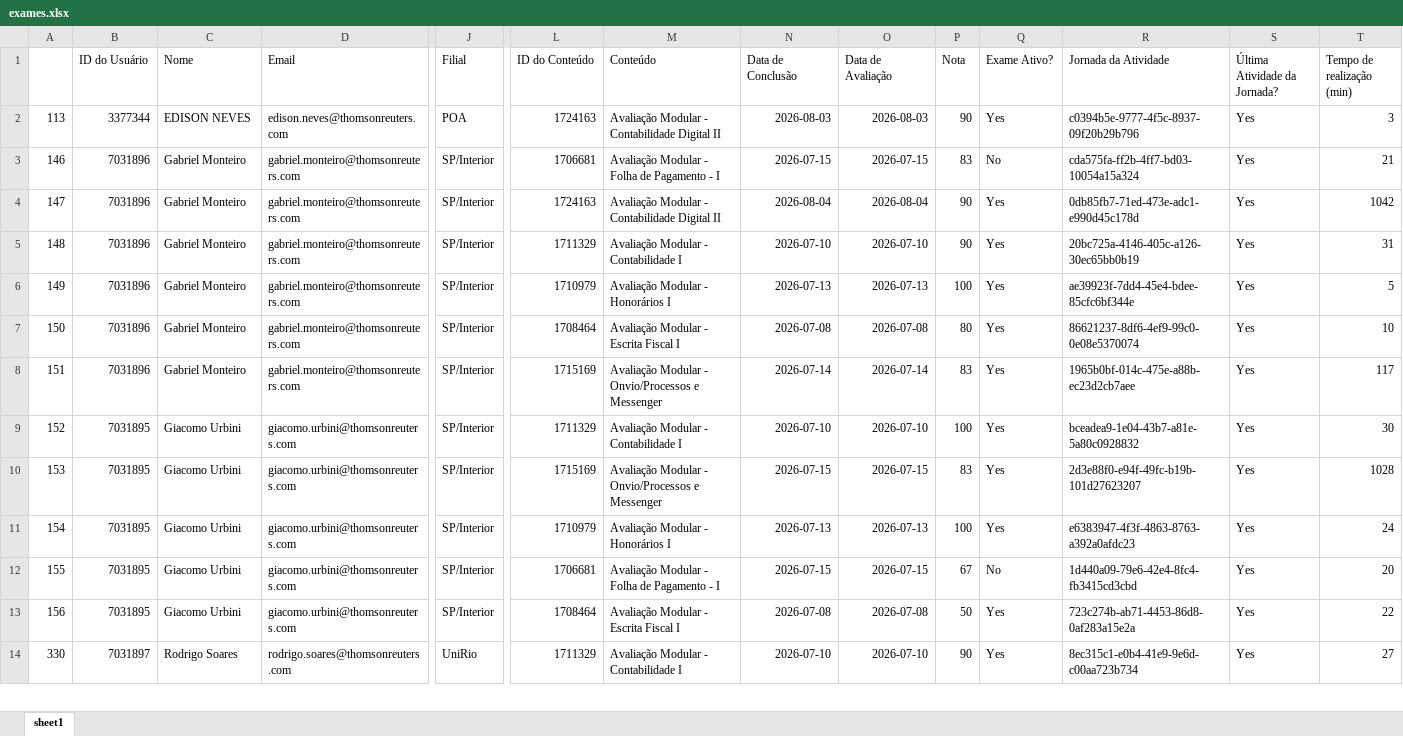
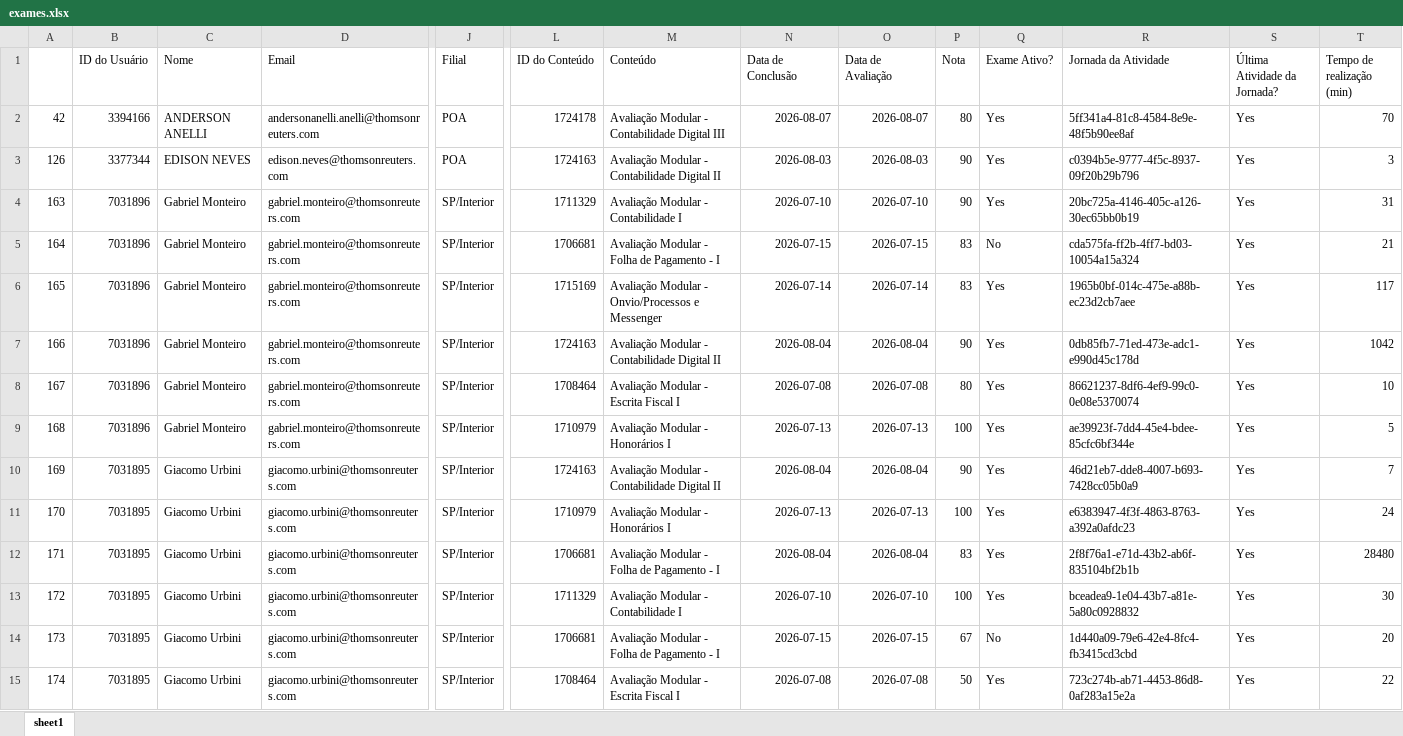
Before and after one commit to lucasmachadoreg/tr-intelligence-treinamentos, an Excel workbook: exames.xlsx, sheet sheet1, drawn as a sheet; only a part is shown, gaps mark what is left out; values as stored, in another font and other column widths than the file's, no borders; removed rows and columns are numbered as before the commit, all else as after; rows hold the shown columns only; the diff covers the shown part only; the diff names each change by its address in the sheet, - before the commit and + after, or states it on an @@ line.

Commit message:
Add files via upload

```diff
--- a/exames.xlsx (sheet sheet1)
+++ b/exames.xlsx (sheet sheet1)
+row 2: 42 | 3394166 | ANDERSON ANELLI | andersonanelli.anelli@thomsonreuters.com | POA | 1724178 | Avaliação Modular - Contabilidade Digital III | 2026-08-07 | 2026-08-07 | 80 | Yes | 5ff341a4-81c8-4584-8e9e-48f5b90ee8af | Yes | 70
-A3: 113
+A3: 126
+row 4: 163 | 7031896 | Gabriel Monteiro | gabriel.monteiro@thomsonreuters.com | SP/Interior | 1711329 | Avaliação Modular - Contabilidade I | 2026-07-10 | 2026-07-10 | 90 | Yes | 20bc725a-4146-405c-a126-30ec65bb0b19 | Yes | 31
-A5: 146
+A5: 164
+row 6: 165 | 7031896 | Gabriel Monteiro | gabriel.monteiro@thomsonreuters.com | SP/Interior | 1715169 | Avaliação Modular - Onvio/Processos e Messenger | 2026-07-14 | 2026-07-14 | 83 | Yes | 1965b0bf-014c-475e-a88b-ec23d2cb7aee | Yes | 117
-A7: 147
+A7: 166
-row 5: 148 | 7031896 | Gabriel Monteiro | gabriel.monteiro@thomsonreuters.com | SP/Interior | 1711329 | Avaliação Modular - Contabilidade I | 2026-07-10 | 2026-07-10 | 90 | Yes | 20bc725a-4146-405c-a126-30ec65bb0b19 | Yes | 31
-row 6: 149 | 7031896 | Gabriel Monteiro | gabriel.monteiro@thomsonreuters.com | SP/Interior | 1710979 | Avaliação Modular - Honorários I | 2026-07-13 | 2026-07-13 | 100 | Yes | ae39923f-7dd4-45e4-bdee-85cfc6bf344e | Yes | 5
-A8: 150
+A8: 167
-A9: 151
+A9: 168
-L9 (ID do Conteúdo): 1715169
+L9 (ID do Conteúdo): 1710979
-M9 (Conteúdo): Avaliação Modular - Onvio/Processos e Messenger
+M9 (Conteúdo): Avaliação Modular - Honorários I
-N9 (Data de Conclusão): 2026-07-14
+N9 (Data de Conclusão): 2026-07-13
-O9 (Data de Avaliação): 2026-07-14
+O9 (Data de Avaliação): 2026-07-13
-P9 (Nota): 83
+P9 (Nota): 100
-R9 (Jornada da Atividade): 1965b0bf-014c-475e-a88b-ec23d2cb7aee
+R9 (Jornada da Atividade): ae39923f-7dd4-45e4-bdee-85cfc6bf344e
-T9 (Tempo de realização (min)): 117
+T9 (Tempo de realização (min)): 5
-A10: 152
+A10: 169
-L10 (ID do Conteúdo): 1711329
+L10 (ID do Conteúdo): 1724163
-M10 (Conteúdo): Avaliação Modular - Contabilidade I
+M10 (Conteúdo): Avaliação Modular - Contabilidade Digital II
-N10 (Data de Conclusão): 2026-07-10
+N10 (Data de Conclusão): 2026-08-04
-O10 (Data de Avaliação): 2026-07-10
+O10 (Data de Avaliação): 2026-08-04
-P10 (Nota): 100
+P10 (Nota): 90
-R10 (Jornada da Atividade): bceadea9-1e04-43b7-a81e-5a80c0928832
+R10 (Jornada da Atividade): 46d21eb7-dde8-4007-b693-7428cc05b0a9
-T10 (Tempo de realização (min)): 30
+T10 (Tempo de realização (min)): 7
-row 10: 153 | 7031895 | Giacomo Urbini | giacomo.urbini@thomsonreuters.com | SP/Interior | 1715169 | Avaliação Modular - Onvio/Processos e Messenger | 2026-07-15 | 2026-07-15 | 83 | Yes | 2d3e88f0-e94f-49fc-b19b-101d27623207 | Yes | 1028
-A11: 154
+A11: 170
+row 12: 171 | 7031895 | Giacomo Urbini | giacomo.urbini@thomsonreuters.com | SP/Interior | 1706681 | Avaliação Modular - Folha de Pagamento - I | 2026-08-04 | 2026-08-04 | 83 | Yes | 2f8f76a1-e71d-43b2-ab6f-835104bf2b1b | Yes | 28480
+row 13: 172 | 7031895 | Giacomo Urbini | giacomo.urbini@thomsonreuters.com | SP/Interior | 1711329 | Avaliação Modular - Contabilidade I | 2026-07-10 | 2026-07-10 | 100 | Yes | bceadea9-1e04-43b7-a81e-5a80c0928832 | Yes | 30
-A14: 155
+A14: 173
-A15: 156
+A15: 174
-row 14: 330 | 7031897 | Rodrigo Soares | rodrigo.soares@thomsonreuters.com | UniRio | 1711329 | Avaliação Modular - Contabilidade I | 2026-07-10 | 2026-07-10 | 90 | Yes | 8ec315c1-e0b4-41e9-9e6d-c00aa723b734 | Yes | 27
```
Also changed, not shown: 4 added rows, 2 removed rows and 10 edited cells elsewhere in this sheet.
